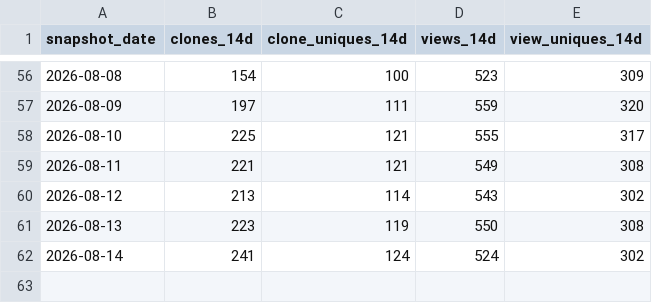
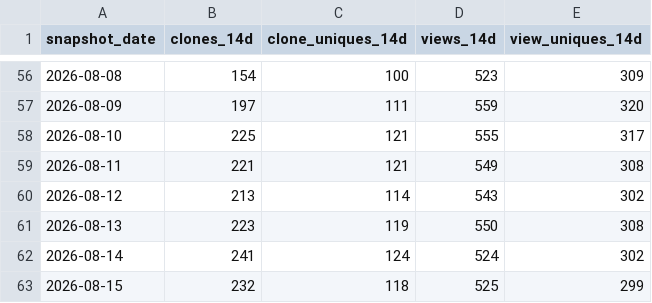
Before and after one commit to Justinkao2/claude-overlay, a CSV file: rolling_14d.csv, drawn as a sheet; only a part is shown, gaps mark what is left out.

```diff
--- a/rolling_14d.csv
+++ b/rolling_14d.csv
@@ -62 +62,2 @@ snapshot_date,clones_14d,clone_uniques_14d,views_14d,view_uniques_14d
 2026-08-14,241,124,524,302
+2026-08-15,232,118,525,299
```
Also changed, not shown: clones.csv, views.csv, 1 other file.
